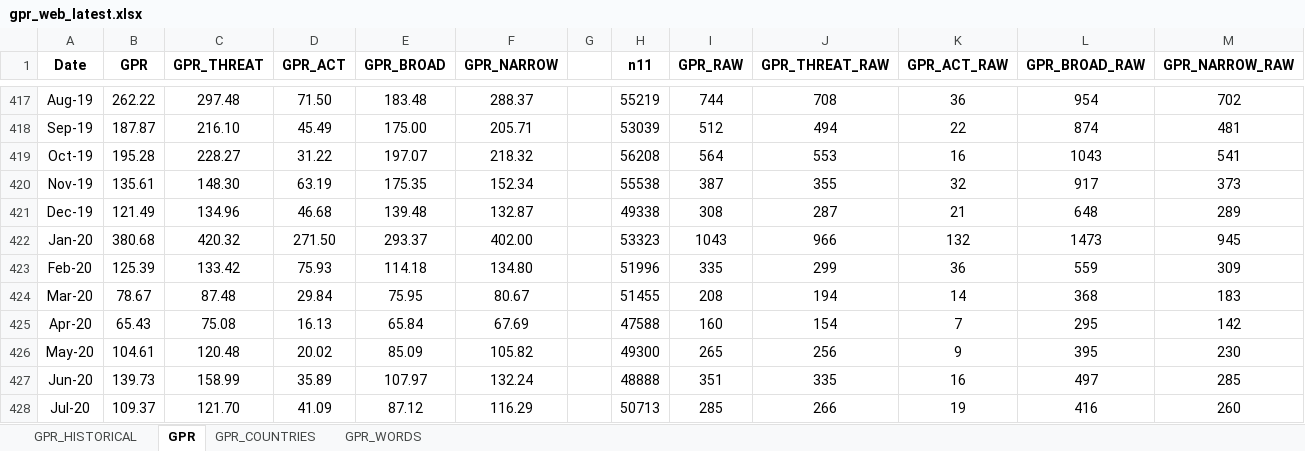
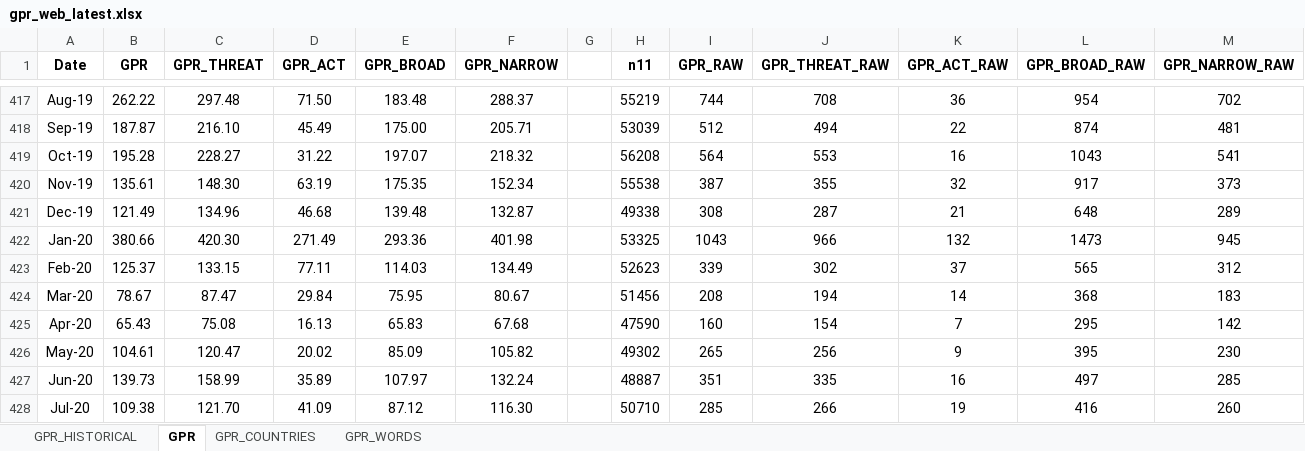
Before and after one commit to iacoviel/iacoviel.github.io, an Excel workbook: gpr_web_latest.xlsx, sheet GPR, drawn as a sheet; only a part is shown, gaps mark what is left out; values as stored, in another font and other column widths than the file's, no borders; the diff covers the shown part only; the diff names each change by its address in the sheet, - before the commit and + after, or states it on an @@ line.

```diff
--- a/gpr_web_latest.xlsx (sheet GPR)
+++ b/gpr_web_latest.xlsx (sheet GPR)
-B422 (GPR): 380.68
+B422 (GPR): 380.66
-C422 (GPR_THREAT): 420.32
+C422 (GPR_THREAT): 420.30
-D422 (GPR_ACT): 271.50
+D422 (GPR_ACT): 271.49
-E422 (GPR_BROAD): 293.37
+E422 (GPR_BROAD): 293.36
-F422 (GPR_NARROW): 402.00
+F422 (GPR_NARROW): 401.98
-H422 (n11): 53323
+H422 (n11): 53325
-B423 (GPR): 125.39
+B423 (GPR): 125.37
-C423 (GPR_THREAT): 133.42
+C423 (GPR_THREAT): 133.15
-D423 (GPR_ACT): 75.93
+D423 (GPR_ACT): 77.11
-E423 (GPR_BROAD): 114.18
+E423 (GPR_BROAD): 114.03
-F423 (GPR_NARROW): 134.80
+F423 (GPR_NARROW): 134.49
-H423 (n11): 51996
+H423 (n11): 52623
-I423 (GPR_RAW): 335
+I423 (GPR_RAW): 339
-J423 (GPR_THREAT_RAW): 299
+J423 (GPR_THREAT_RAW): 302
-K423 (GPR_ACT_RAW): 36
+K423 (GPR_ACT_RAW): 37
-L423 (GPR_BROAD_RAW): 559
+L423 (GPR_BROAD_RAW): 565
-M423 (GPR_NARROW_RAW): 309
+M423 (GPR_NARROW_RAW): 312
-C424 (GPR_THREAT): 87.48
+C424 (GPR_THREAT): 87.47
-H424 (n11): 51455
+H424 (n11): 51456
-E425 (GPR_BROAD): 65.84
+E425 (GPR_BROAD): 65.83
-F425 (GPR_NARROW): 67.69
+F425 (GPR_NARROW): 67.68
-H425 (n11): 47588
+H425 (n11): 47590
-C426 (GPR_THREAT): 120.48
+C426 (GPR_THREAT): 120.47
-H426 (n11): 49300
+H426 (n11): 49302
-H427 (n11): 48888
+H427 (n11): 48887
-B428 (GPR): 109.37
+B428 (GPR): 109.38
-F428 (GPR_NARROW): 116.29
+F428 (GPR_NARROW): 116.30
-H428 (n11): 50713
+H428 (n11): 50710
```
Also changed, not shown: 2 added rows and 16 edited cells elsewhere in this sheet, sheet GPR_COUNTRIES, sheet GPR_HISTORICAL, 1 other file.
